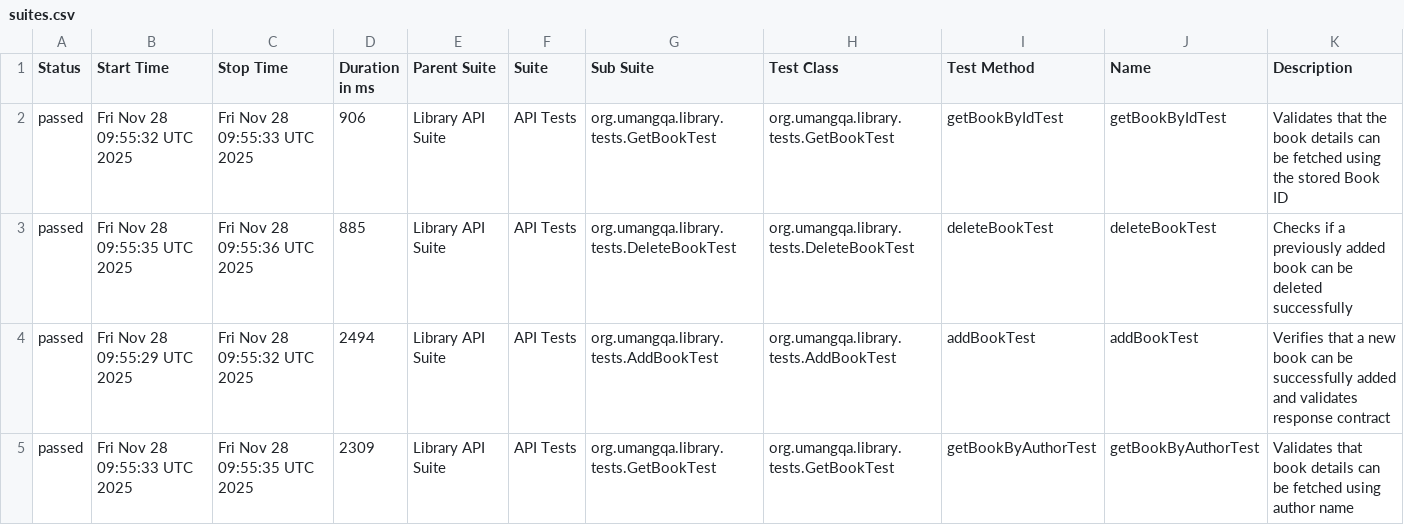
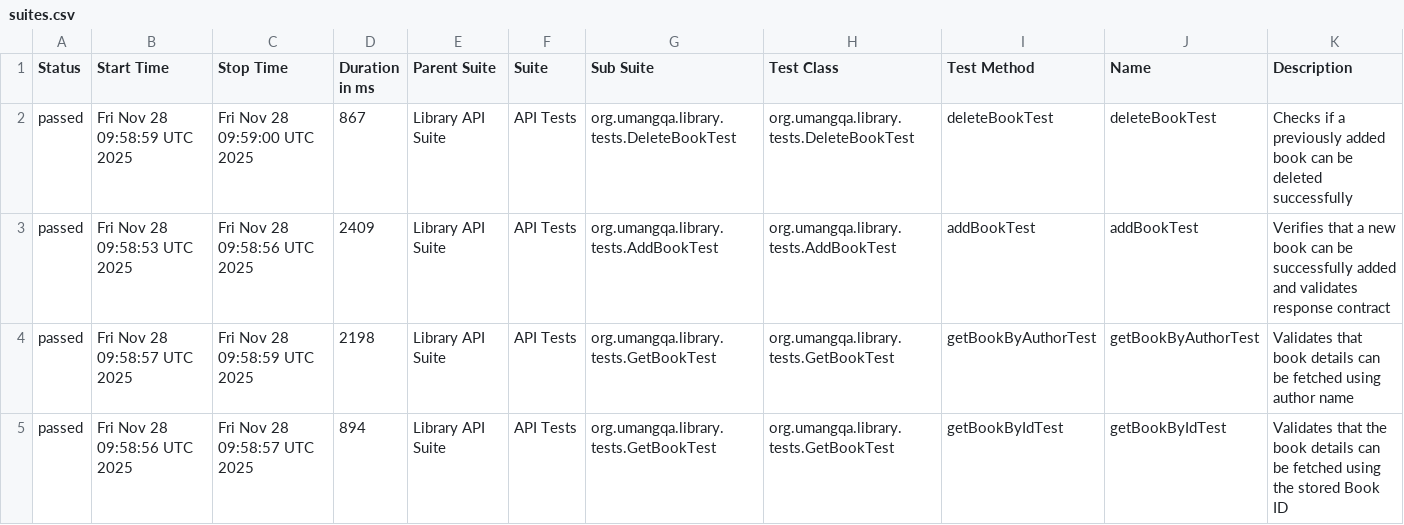
Before and after one commit to umangbhatia786/RestAssuredAPITestingFramework, a CSV file: data/suites.csv, drawn as a sheet.

```diff
--- a/data/suites.csv
+++ b/data/suites.csv
@@ -1,5 +1,5 @@
 "Status","Start Time","Stop Time","Duration in ms","Parent Suite","Suite","Sub Suite","Test Class","Test Method","Name","Description"
-"passed","Fri Nov 28 09:55:32 UTC 2025","Fri Nov 28 09:55:33 UTC 2025","906","Library API Suite","API Tests","org.umangqa.library.tests.GetBookTest","org.umangqa.library.tests.GetBookTest","getBookByIdTest","getBookByIdTest","Validates that the book details can be fetched using the stored Book ID"
-"passed","Fri Nov 28 09:55:35 UTC 2025","Fri Nov 28 09:55:36 UTC 2025","885","Library API Suite","API Tests","org.umangqa.library.tests.DeleteBookTest","org.umangqa.library.tests.DeleteBookTest","deleteBookTest","deleteBookTest","Checks if a previously added book can be deleted successfully"
-"passed","Fri Nov 28 09:55:29 UTC 2025","Fri Nov 28 09:55:32 UTC 2025","2494","Library API Suite","API Tests","org.umangqa.library.tests.AddBookTest","org.umangqa.library.tests.AddBookTest","addBookTest","addBookTest","Verifies that a new book can be successfully added and validates response contract"
-"passed","Fri Nov 28 09:55:33 UTC 2025","Fri Nov 28 09:55:35 UTC 2025","2309","Library API Suite","API Tests","org.umangqa.library.tests.GetBookTest","org.umangqa.library.tests.GetBookTest","getBookByAuthorTest","getBookByAuthorTest","Validates that book details can be fetched using author name"
+"passed","Fri Nov 28 09:58:59 UTC 2025","Fri Nov 28 09:59:00 UTC 2025","867","Library API Suite","API Tests","org.umangqa.library.tests.DeleteBookTest","org.umangqa.library.tests.DeleteBookTest","deleteBookTest","deleteBookTest","Checks if a previously added book can be deleted successfully"
+"passed","Fri Nov 28 09:58:53 UTC 2025","Fri Nov 28 09:58:56 UTC 2025","2409","Library API Suite","API Tests","org.umangqa.library.tests.AddBookTest","org.umangqa.library.tests.AddBookTest","addBookTest","addBookTest","Verifies that a new book can be successfully added and validates response contract"
+"passed","Fri Nov 28 09:58:57 UTC 2025","Fri Nov 28 09:58:59 UTC 2025","2198","Library API Suite","API Tests","org.umangqa.library.tests.GetBookTest","org.umangqa.library.tests.GetBookTest","getBookByAuthorTest","getBookByAuthorTest","Validates that book details can be fetched using author name"
+"passed","Fri Nov 28 09:58:56 UTC 2025","Fri Nov 28 09:58:57 UTC 2025","894","Library API Suite","API Tests","org.umangqa.library.tests.GetBookTest","org.umangqa.library.tests.GetBookTest","getBookByIdTest","getBookByIdTest","Validates that the book details can be fetched using the stored Book ID"
```
Also changed, not shown: data/behaviors.csv, 32 other files.
